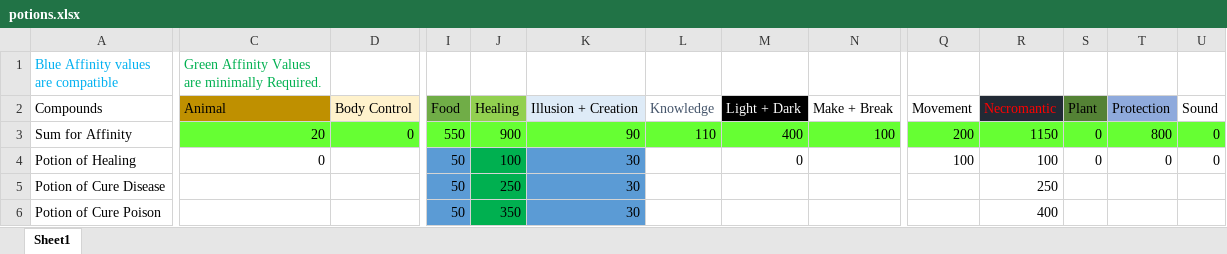
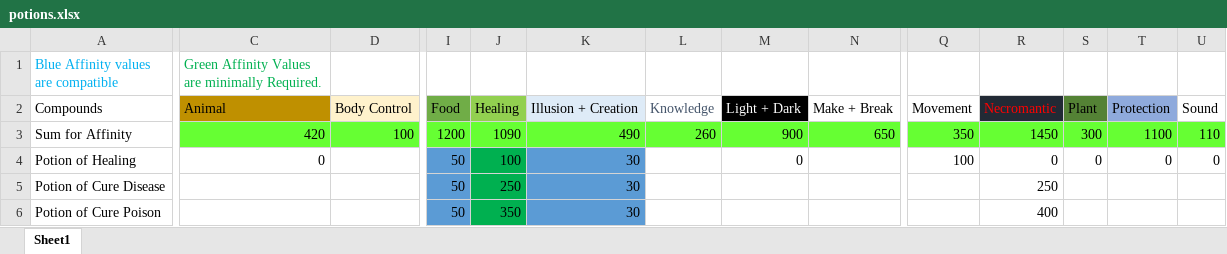
Before and after one commit to Zocatvous/RandoPlant, an Excel workbook: docs/potions.xlsx, sheet Sheet1, drawn as a sheet; only a part is shown, gaps mark what is left out; values as stored, in another font and other column widths than the file's, no borders; the diff covers the shown part only; the diff names each change by its address in the sheet, - before the commit and + after, or states it on an @@ line.

```diff
--- a/docs/potions.xlsx (sheet Sheet1)
+++ b/docs/potions.xlsx (sheet Sheet1)
-C3: 20
+C3: 420
-D3: 0
+D3: 100
-I3: 550
+I3: 1200
-J3: 900
+J3: 1090
-K3: 90
+K3: 490
-L3: 110
+L3: 260
-M3: 400
+M3: 900
-N3: 100
+N3: 650
-Q3: 200
+Q3: 350
-R3: 1150
+R3: 1450
-S3: 0
+S3: 300
-T3: 800
+T3: 1100
-U3: 0
+U3: 110
-R4: 100
+R4: 0
```
Also changed, not shown: 9 added rows, 9 removed rows, 4 edited cells and cell formats elsewhere in this sheet, formulas that keep their value, docs/effects_workbook_.xlsx, 5 other files.
